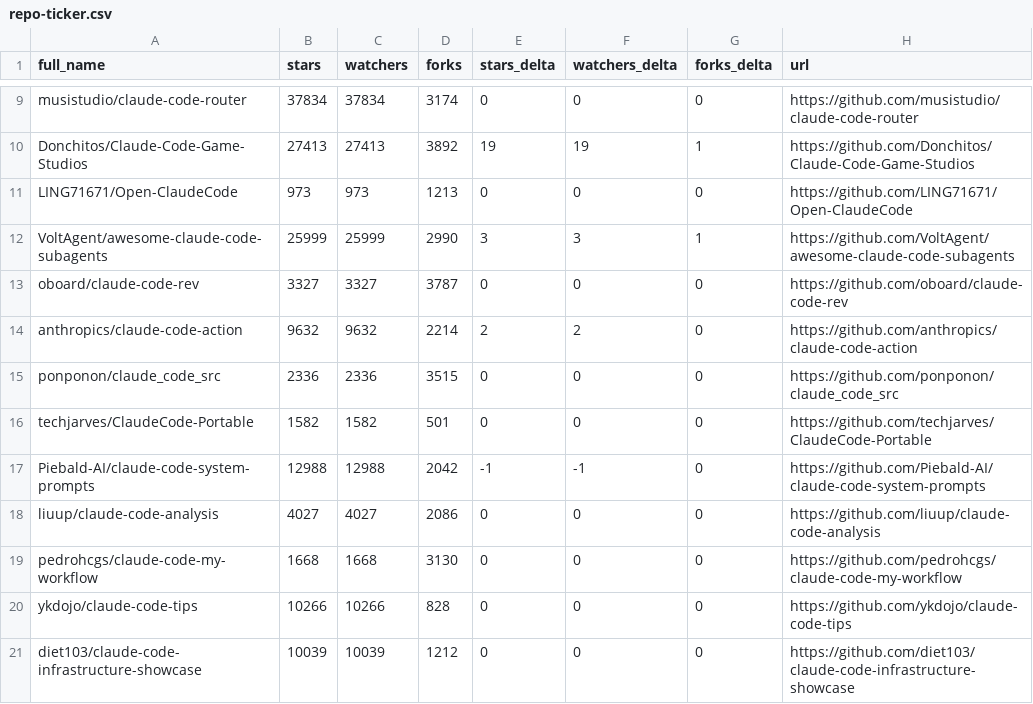
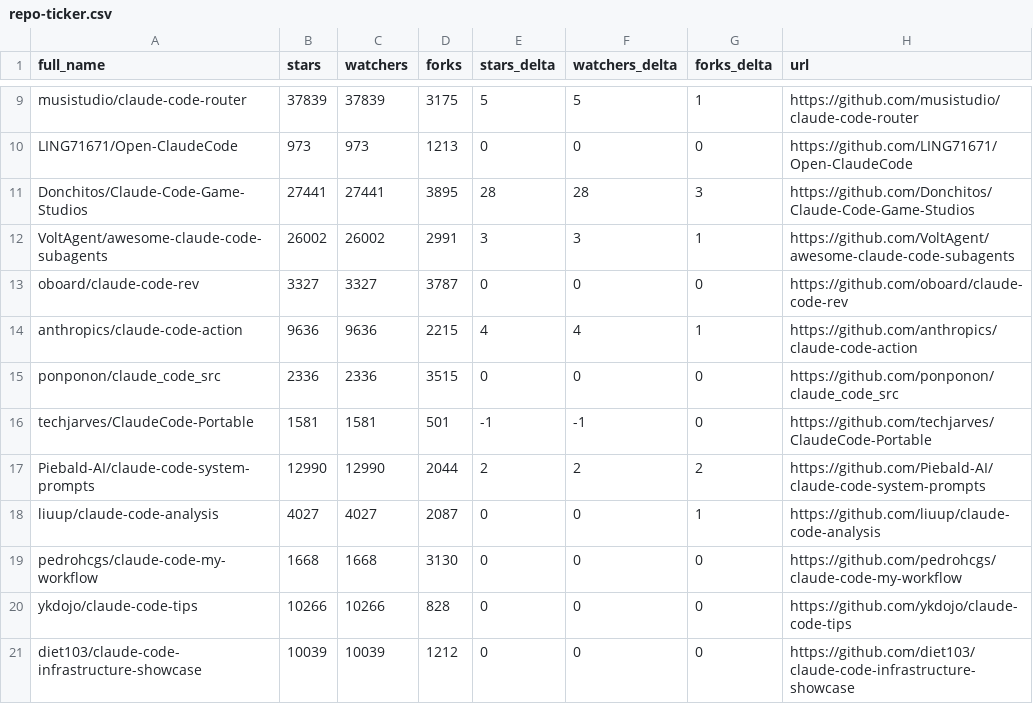
Before and after one commit to steveellermann/awesome-claude-code, a CSV file: data/repo-ticker.csv, drawn as a sheet; only a part is shown, gaps mark what is left out; removed rows and columns are numbered as before the commit, all else as after; the diff covers the shown part only; the diff names each change by its address in the sheet, - before the commit and + after, or states it on an @@ line.

```diff
--- a/data/repo-ticker.csv
+++ b/data/repo-ticker.csv
-B9 (stars): 37834
+B9 (stars): 37839
-C9 (watchers): 37834
+C9 (watchers): 37839
-D9 (forks): 3174
+D9 (forks): 3175
-E9 (stars_delta): 0
+E9 (stars_delta): 5
-F9 (watchers_delta): 0
+F9 (watchers_delta): 5
-G9 (forks_delta): 0
+G9 (forks_delta): 1
-row 10: Donchitos/Claude-Code-Game-Studios | 27413 | 27413 | 3892 | 19 | 19 | 1 | https://github.com/Donchitos/Claude-Code-Game-Studios
+row 11: Donchitos/Claude-Code-Game-Studios | 27441 | 27441 | 3895 | 28 | 28 | 3 | https://github.com/Donchitos/Claude-Code-Game-Studios
-B12 (stars): 25999
+B12 (stars): 26002
-C12 (watchers): 25999
+C12 (watchers): 26002
-D12 (forks): 2990
+D12 (forks): 2991
-B14 (stars): 9632
+B14 (stars): 9636
-C14 (watchers): 9632
+C14 (watchers): 9636
-D14 (forks): 2214
+D14 (forks): 2215
-E14 (stars_delta): 2
+E14 (stars_delta): 4
-F14 (watchers_delta): 2
+F14 (watchers_delta): 4
-G14 (forks_delta): 0
+G14 (forks_delta): 1
-B16 (stars): 1582
+B16 (stars): 1581
-C16 (watchers): 1582
+C16 (watchers): 1581
-E16 (stars_delta): 0
+E16 (stars_delta): -1
-F16 (watchers_delta): 0
+F16 (watchers_delta): -1
-B17 (stars): 12988
+B17 (stars): 12990
-C17 (watchers): 12988
+C17 (watchers): 12990
-D17 (forks): 2042
+D17 (forks): 2044
-E17 (stars_delta): -1
+E17 (stars_delta): 2
-F17 (watchers_delta): -1
+F17 (watchers_delta): 2
-G17 (forks_delta): 0
+G17 (forks_delta): 2
-D18 (forks): 2086
+D18 (forks): 2087
-G18 (forks_delta): 0
+G18 (forks_delta): 1
```
Also changed, not shown: 3 added rows, 3 removed rows, 2 moved rows and 99 edited cells elsewhere in this file, 2 other files.
